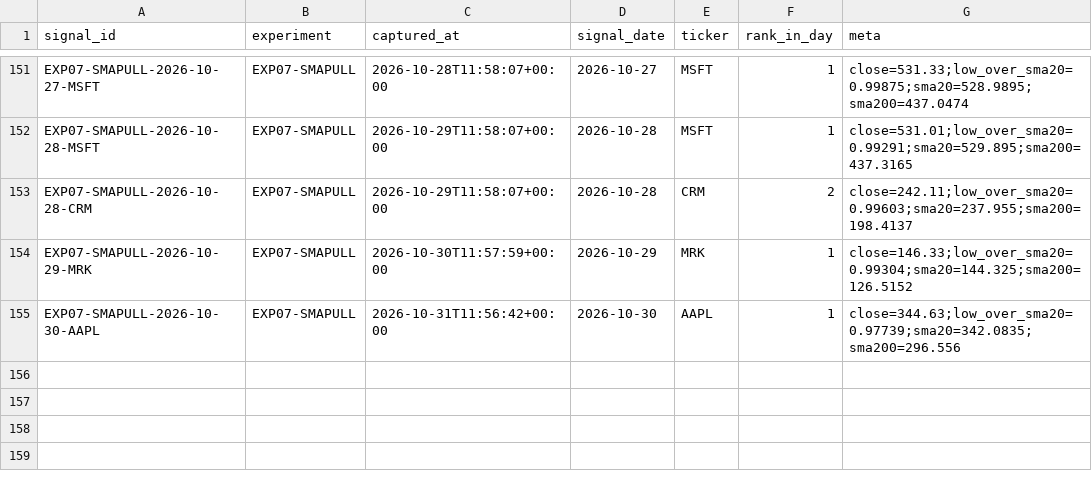
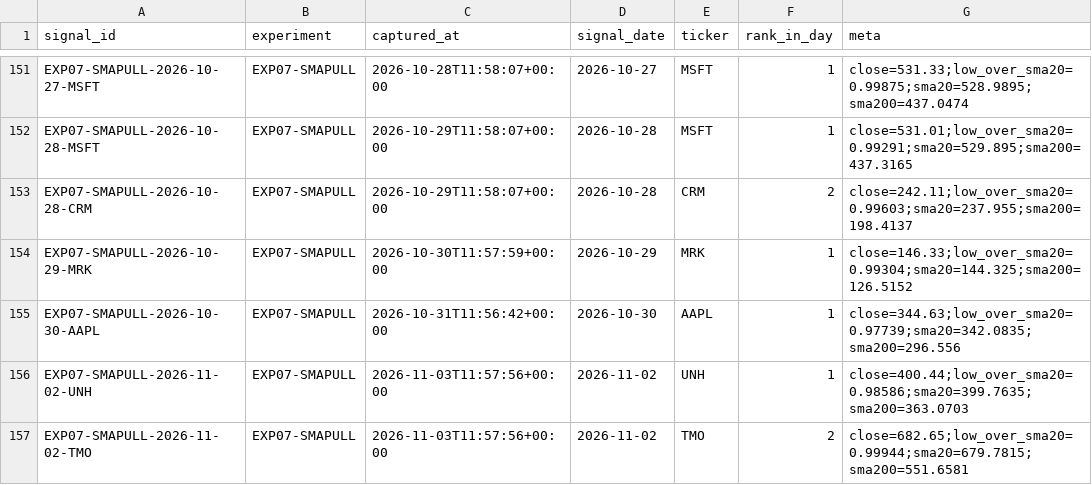
Before and after one commit to joshldavis/ThePickLog, a CSV file: experiments/EXP07-SMAPULL-signals.csv, drawn as a sheet; only a part is shown, gaps mark what is left out.

```diff
--- a/experiments/EXP07-SMAPULL-signals.csv
+++ b/experiments/EXP07-SMAPULL-signals.csv
@@ -155 +155,3 @@ EXP07-SMAPULL-2026-10-29-MRK,EXP07-SMAPULL,2026-10-30T11:57:59+00:00,2026-10-29,
 EXP07-SMAPULL-2026-10-30-AAPL,EXP07-SMAPULL,2026-10-31T11:56:42+00:00,2026-10-30,AAPL,1,close=344.63;low_over_sma20=0.97739;sma20=342.0835;sma200=296.556
+EXP07-SMAPULL-2026-11-02-UNH,EXP07-SMAPULL,2026-11-03T11:57:56+00:00,2026-11-02,UNH,1,close=400.44;low_over_sma20=0.98586;sma20=399.7635;sma200=363.0703
+EXP07-SMAPULL-2026-11-02-TMO,EXP07-SMAPULL,2026-11-03T11:57:56+00:00,2026-11-02,TMO,2,close=682.65;low_over_sma20=0.99944;sma20=679.7815;sma200=551.6581
```
Also changed, not shown: edgar_snapshot.csv, integrity_ledger.csv, 11 other files.
